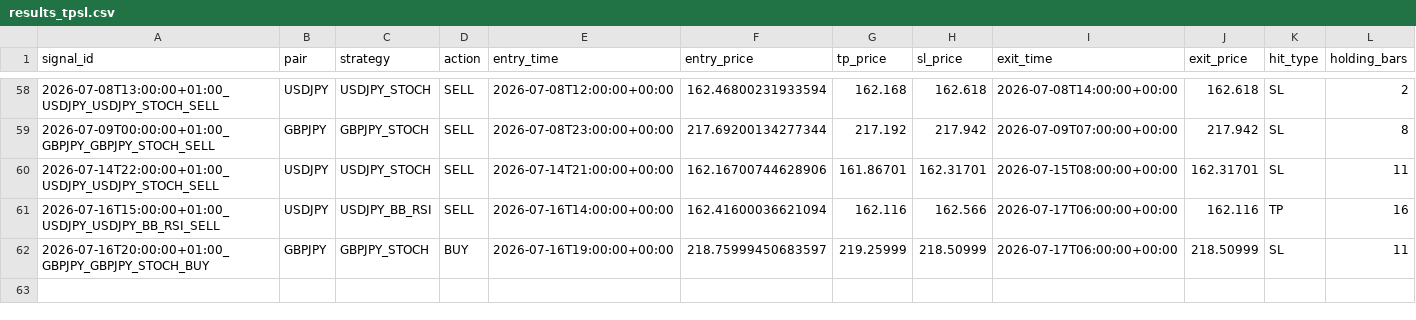
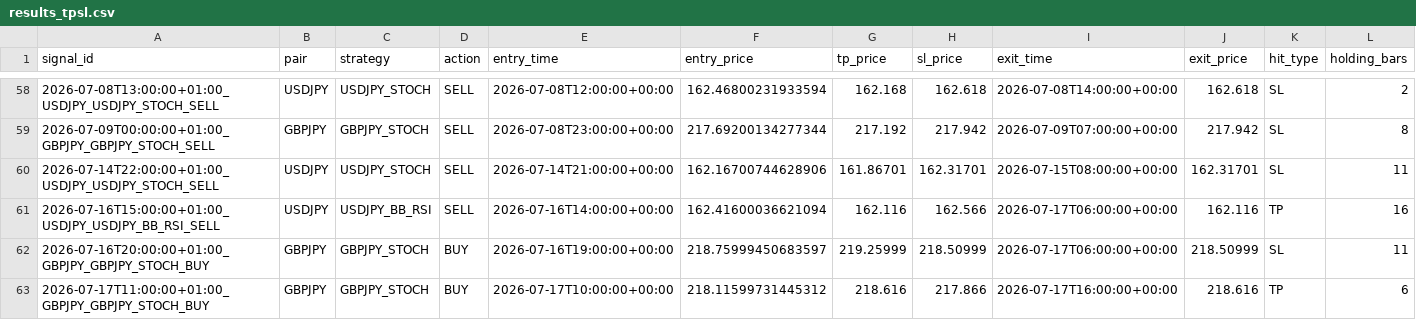
Before and after one commit to ichikawa27/fx-signals, a CSV file: logs/results_tpsl.csv, drawn as a sheet; only a part is shown, gaps mark what is left out; rows hold the shown columns only; the diff names each change by its address in the sheet, - before the commit and + after, or states it on an @@ line.

```diff
--- a/logs/results_tpsl.csv
+++ b/logs/results_tpsl.csv
+row 63: 2026-07-17T11:00:00+01:00_GBPJPY_GBPJPY_STOCH_BUY | GBPJPY | GBPJPY_STOCH | BUY | 2026-07-17T10:00:00+00:00 | 218.11599731445312 | 218.616 | 217.866 | 2026-07-17T16:00:00+00:00 | 218.616 | TP | 6
```
